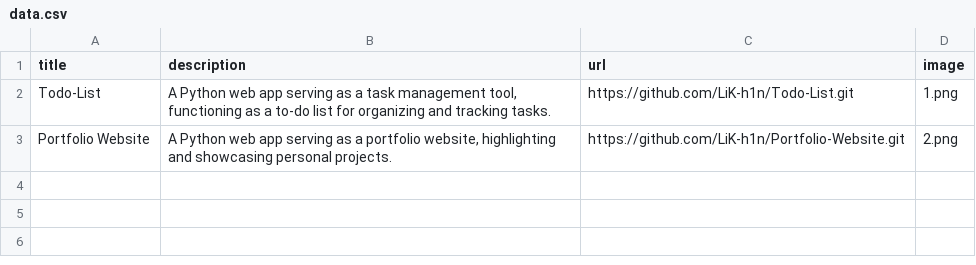
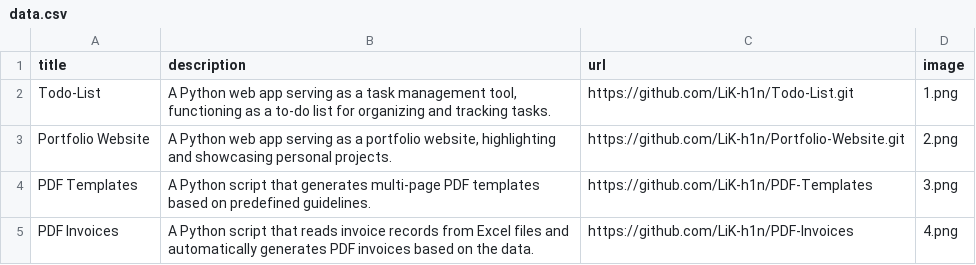
Before and after one commit to LiK-h1n/Portfolio-Website, a CSV file: data.csv, drawn as a sheet.

Commit message:
Updated data file and images

```diff
--- a/data.csv
+++ b/data.csv
@@ -3 +3,3 @@ Todo-List;A Python web app serving as a task management tool, functioning as a t
 Portfolio Website;A Python web app serving as a portfolio website, highlighting and showcasing personal projects.;https://github.com/LiK-h1n/Portfolio-Website.git;2.png
+PDF Templates;A Python script that generates multi-page PDF templates based on predefined guidelines.;https://github.com/LiK-h1n/PDF-Templates;3.png
+PDF Invoices;A Python script that reads invoice records from Excel files and automatically generates PDF invoices based on the data.;https://github.com/LiK-h1n/PDF-Invoices;4.png
```
Also changed, not shown: 2 other files.
